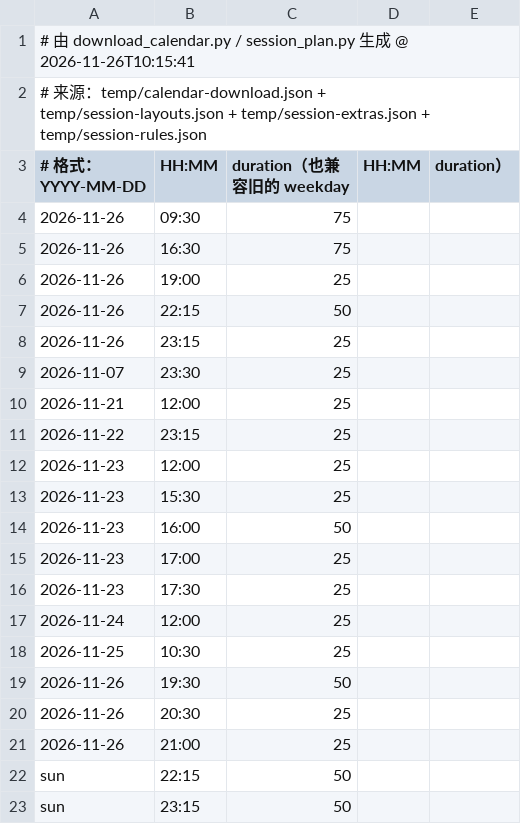
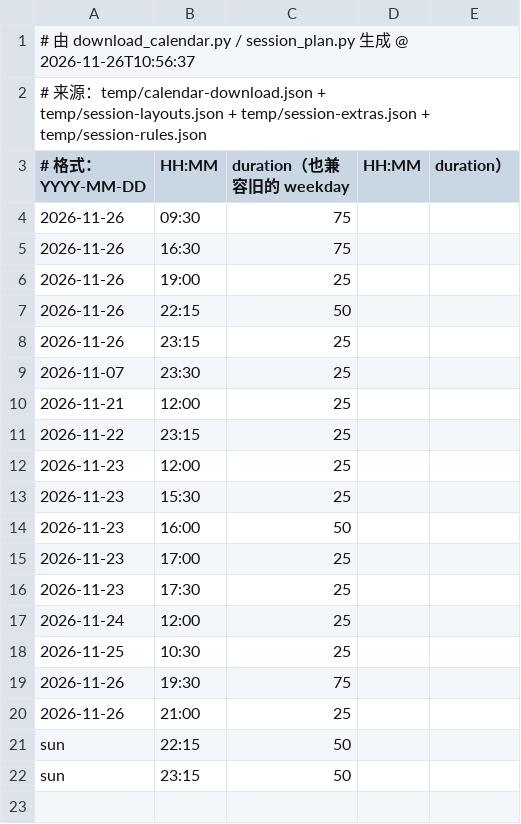
Before and after one commit to 67-68/Time-Integretor-Extend, a CSV file: data.csv, drawn as a sheet.

```diff
--- a/data.csv
+++ b/data.csv
@@ -1,2 +1,2 @@
-# 由 download_calendar.py / session_plan.py 生成 @ 2026-11-26T10:15:41
+# 由 download_calendar.py / session_plan.py 生成 @ 2026-11-26T10:56:37
 # 来源：temp/calendar-download.json + temp/session-layouts.json + temp/session-extras.json + temp/session-rules.json
@@ -18,4 +18,3 @@
 2026-11-25,10:30,25
-2026-11-26,19:30,50
-2026-11-26,20:30,25
+2026-11-26,19:30,75
 2026-11-26,21:00,25
```
Also changed, not shown: 10 other files.
